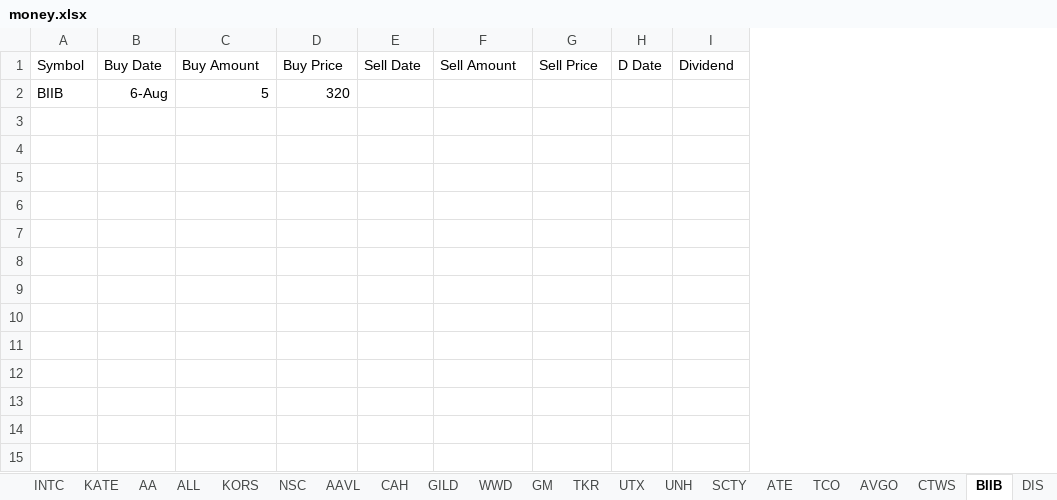
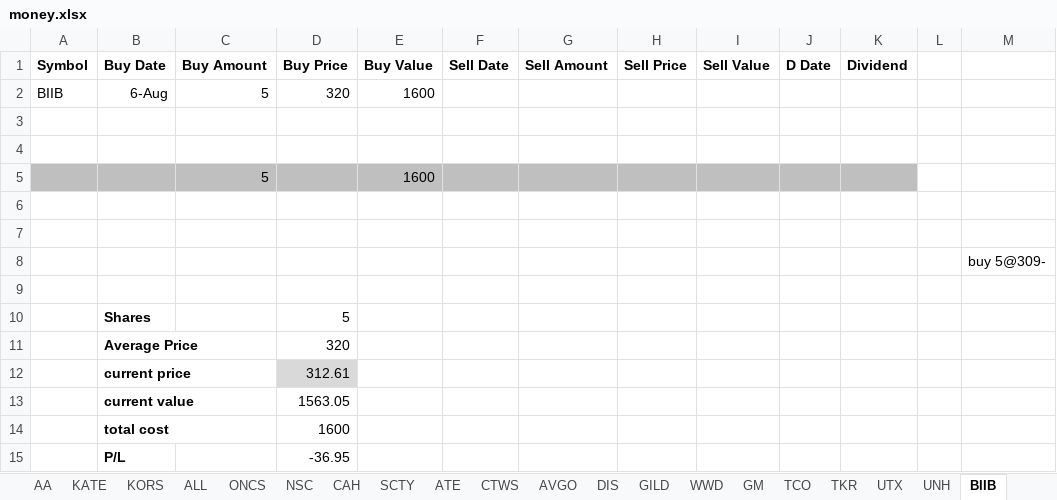
Before and after one commit to minqiang/GP, an Excel workbook: money.xlsx, sheet BIIB, drawn as a sheet; values as stored, in another font and other column widths than the file's, no borders; conditional formats not drawn; addresses are those after the commit; the diff names each change by its address in the sheet, - before the commit and + after, or states it on an @@ line.

```diff
--- a/money.xlsx (sheet BIIB)
+++ b/money.xlsx (sheet BIIB)
@@ sheet tab order changed: AA | KATE | KORS | ALL | ONCS | NSC | CAH | SCTY | ATE | CTWS | AVGO | DIS | GILD | WWD | GM | TCO | TKR | UTX | UNH | BIIB @@
+column E (Buy Value), row 2: 1600
+column I (Sell Value), empty
+column L, empty
+column M, empty
-A1:D1 bold: off
+A1:D1 bold: on
-F1:H1 bold: off
+F1:H1 bold: on
-J1:K1 bold: off
+J1:K1 bold: on
+row 3: (empty)
+row 4: (empty)
+row 5:  |  | 5 |  | 1600
+row 6: (empty)
+row 7: (empty)
+row 8:  |  |  |  |  |  |  |  |  |  |  |  | buy 5@309-
+row 9: (empty)
+row 10:  | Shares |  | 5
+row 11:  | Average Price |  | 320
+row 12:  | current price |  | 312.61
+row 13:  | current value |  | 1563.05
+row 14:  | total cost |  | 1600
+row 15:  | P/L |  | -36.95
```
Also changed, not shown: sheet CLOSED, sheet MU, sheet INTC, sheet AVGO, sheet MRO, sheet UTX, 23 more sheets, other sheet tabs, formulas that keep their value.
